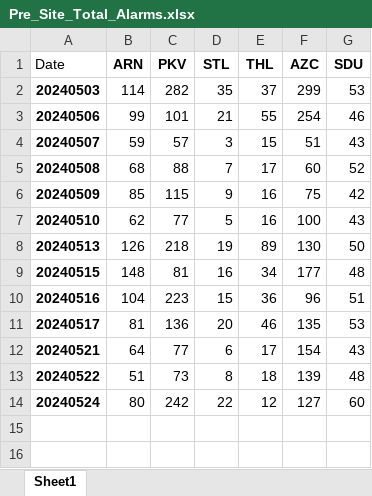
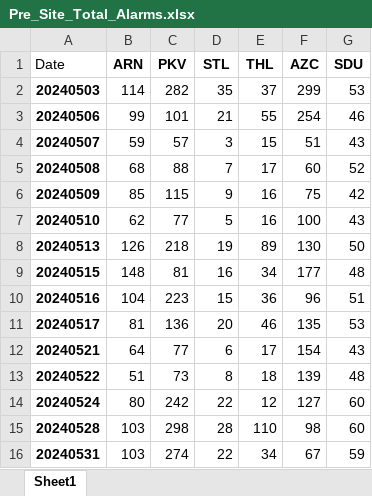
Before and after one commit to kailongley/CMS_Testing, an Excel workbook: CMS/Pre_Site_Total_Alarms.xlsx, sheet Sheet1, drawn as a sheet; values as stored, in another font and other column widths than the file's, no borders; the diff names each change by its address in the sheet, - before the commit and + after, or states it on an @@ line.

Commit message:
20240531 data processed

```diff
--- a/CMS/Pre_Site_Total_Alarms.xlsx (sheet Sheet1)
+++ b/CMS/Pre_Site_Total_Alarms.xlsx (sheet Sheet1)
+row 15: 20240528 | 103 | 298 | 28 | 110 | 98 | 60
+row 16: 20240531 | 103 | 274 | 22 | 34 | 67 | 59
```
Also changed, not shown: CMS/Post_Site_Total_Alarms.xlsx, 13 other files.
